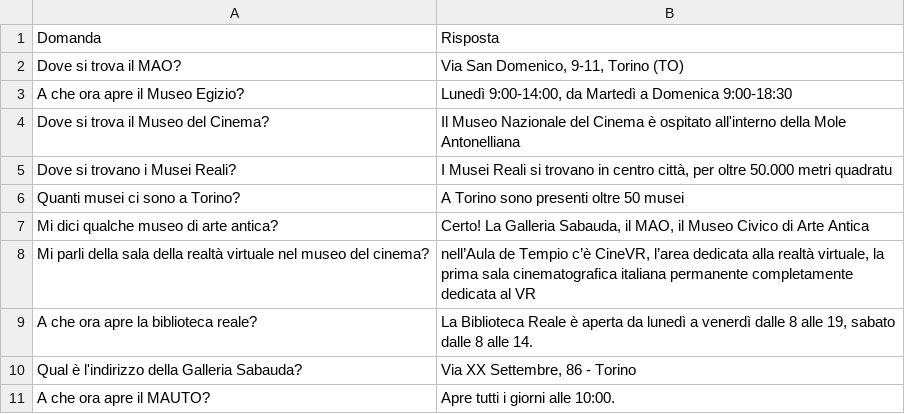
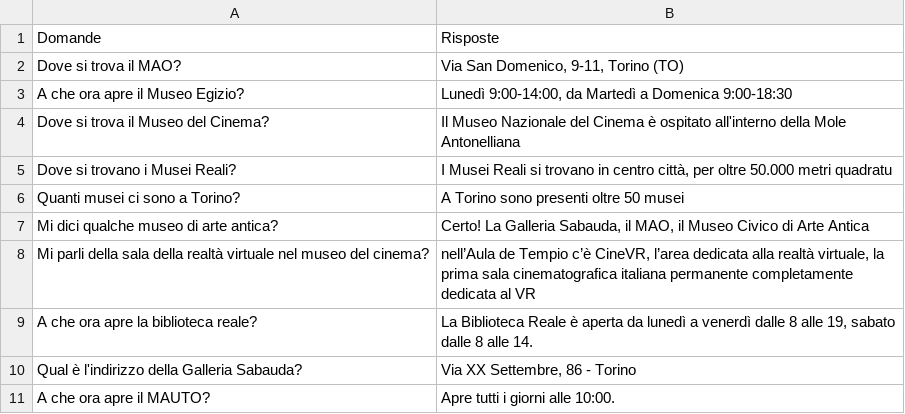
Before and after one commit to FraGrill/files_for_chatbot, a CSV file: Domande e risposte Chatbot - Foglio1.csv, drawn as a sheet.

Commit message:
Update Domande e risposte Chatbot - Foglio1.csv

```diff
--- a/Domande e risposte Chatbot - Foglio1.csv
+++ b/Domande e risposte Chatbot - Foglio1.csv
@@ -1,2 +1,2 @@
-Domanda,Risposta
+Domande,Risposte
 Dove si trova il MAO?,"Via San Domenico, 9-11, Torino (TO)"
```
